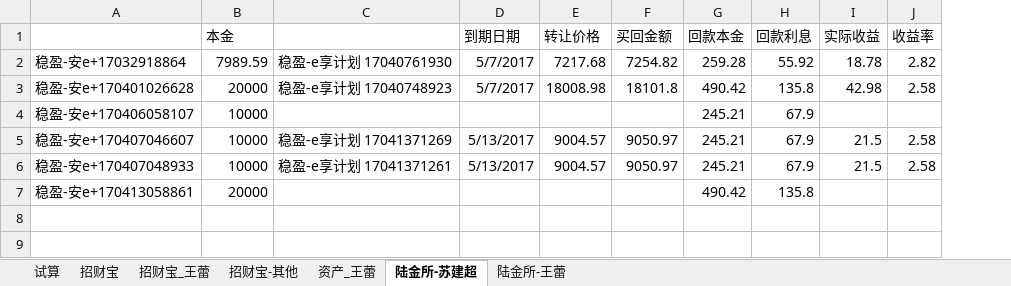
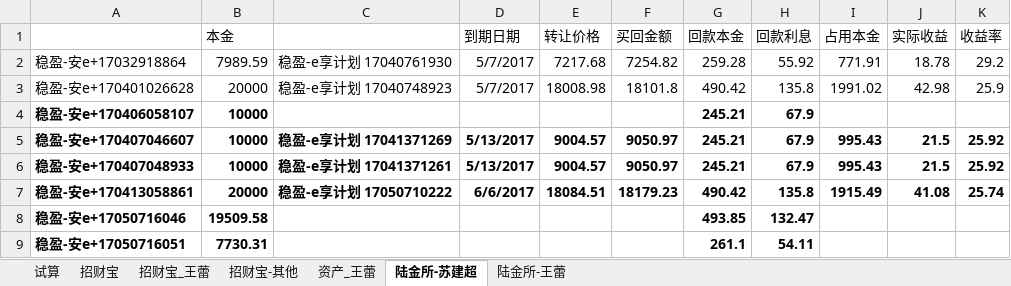
Before and after one commit to cnmud/832588m1pwG22w5t74PT0odv657C7m, an Excel workbook: 我的家/招财宝.xlsx, sheet 陆金所-苏建超, drawn as a sheet; values as stored, in another font and other column widths than the file's, no borders; addresses are those after the commit; the diff names each change by its address in the sheet, - before the commit and + after, or states it on an @@ line.

```diff
--- a/我的家/招财宝.xlsx (sheet 陆金所-苏建超)
+++ b/我的家/招财宝.xlsx (sheet 陆金所-苏建超)
+column I (占用本金), rows 2-7: 771.91 | 1991.02 |  | 995.43 | 995.43 | 1915.49
-K2 (收益率): 2.82
+K2 (收益率): 29.2
-K3 (收益率): 2.58
+K3 (收益率): 25.9
-A4:B4 bold: off
+A4:B4 bold: on
-G4:H4 bold: off
+G4:H4 bold: on
-A5:H6 bold: off
+A5:H6 bold: on
-J5:K6 bold: off
+J5:K6 bold: on
-K5:K6 (收益率): 2.58
+K5:K6 (收益率): 25.92
-A7:B7 bold: off
+A7:B7 bold: on
-C7: (empty)
+C7: 稳盈-e享计划 17050710222
-D7 (到期日期): (empty)
+D7 (到期日期): 6/6/2017
-E7 (转让价格): (empty)
+E7 (转让价格): 18084.51
-F7 (买回金额): (empty)
+F7 (买回金额): 18179.23
-G7:H7 bold: off
+G7:H7 bold: on
-J7 (实际收益): (empty)
+J7 (实际收益): 41.08
-K7 (收益率): (empty)
+K7 (收益率): 25.74
+row 8: 稳盈-安e+17050716046 | 19509.58 |  |  |  |  | 493.85 | 132.47
+row 9: 稳盈-安e+17050716051 | 7730.31 |  |  |  |  | 261.1 | 54.11
```
Also changed, not shown: 我的家/电费.xlsx, 1 other file.
